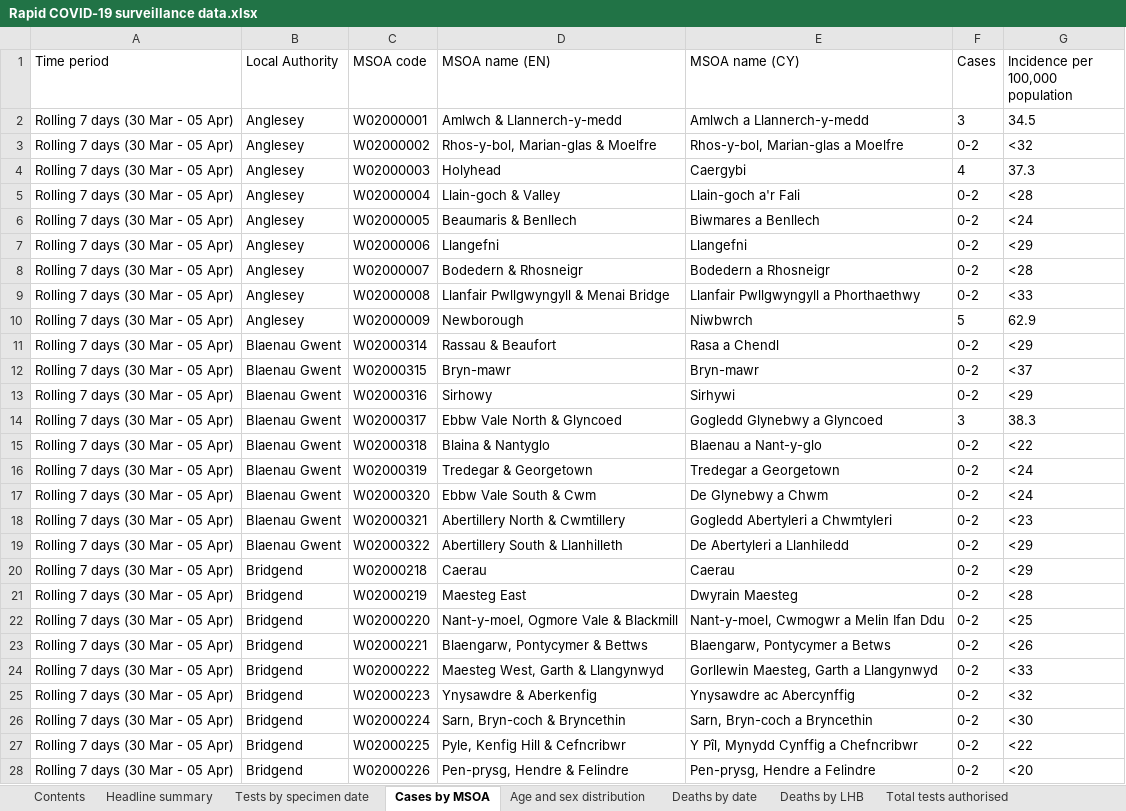
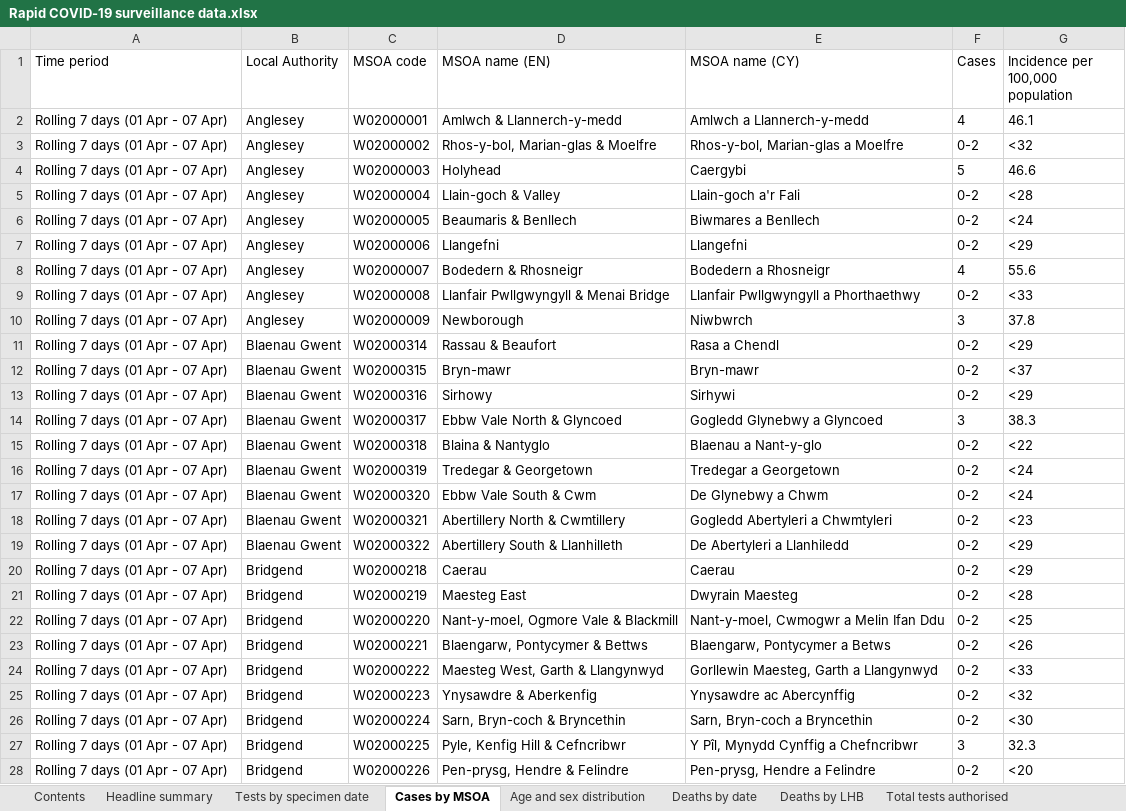
Before and after one commit to beta-decay/beta-decay.github.io, an Excel workbook: covid_n_wales/Rapid COVID-19 surveillance data.xlsx, sheet Cases by MSOA, drawn as a sheet; only a part is shown; values as stored, in another font and other column widths than the file's, no borders; the diff covers the shown part only; the diff names each change by its address in the sheet, - before the commit and + after, or states it on an @@ line.

Commit message:
automatically added covid graphs

```diff
--- a/covid_n_wales/Rapid COVID-19 surveillance data.xlsx (sheet Cases by MSOA)
+++ b/covid_n_wales/Rapid COVID-19 surveillance data.xlsx (sheet Cases by MSOA)
-A2:A28 (Time period): Rolling 7 days (30 Mar - 05 Apr)
+A2:A28 (Time period): Rolling 7 days (01 Apr - 07 Apr)
-F2 (Cases): 3
+F2 (Cases): 4
-G2 (Incidence per 100,000 population): 34.5
+G2 (Incidence per 100,000 population): 46.1
-F4 (Cases): 4
+F4 (Cases): 5
-G4 (Incidence per 100,000 population): 37.3
+G4 (Incidence per 100,000 population): 46.6
-F8 (Cases): 0-2
+F8 (Cases): 4
-G8 (Incidence per 100,000 population): <28
+G8 (Incidence per 100,000 population): 55.6
-F10 (Cases): 5
+F10 (Cases): 3
-G10 (Incidence per 100,000 population): 62.9
+G10 (Incidence per 100,000 population): 37.8
-F27 (Cases): 0-2
+F27 (Cases): 3
-G27 (Incidence per 100,000 population): <22
+G27 (Incidence per 100,000 population): 32.3
```
Also changed, not shown: 1487 edited cells elsewhere in this sheet, sheet Tests by specimen date, sheet Age and sex distribution, sheet Total tests authorised, sheet Deaths by date, sheet Headline summary, sheet Deaths by LHB, 1 more sheet, 10 other files.
